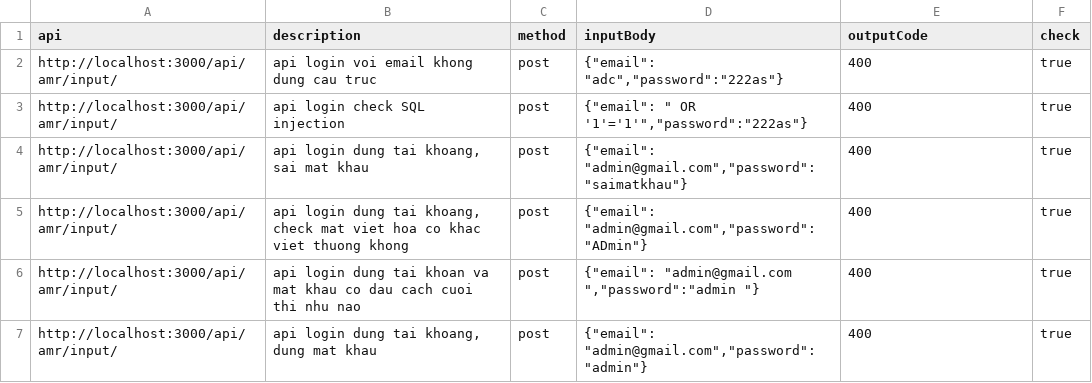
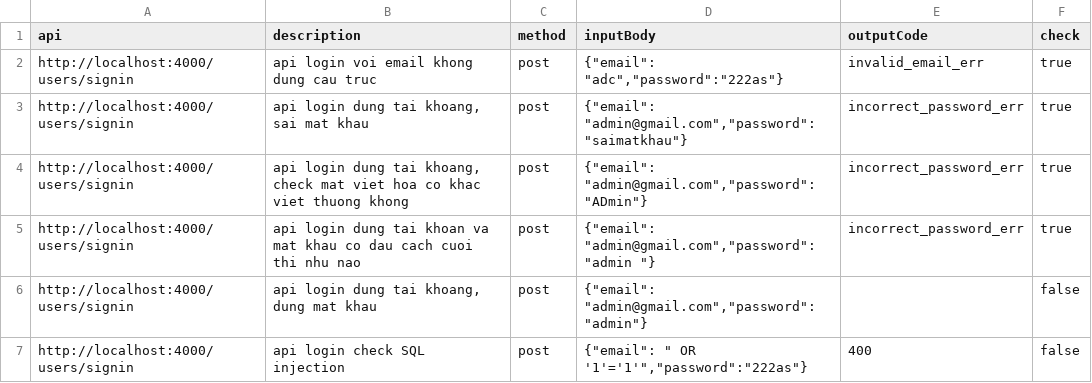
Before and after one commit to tu-lam/watch-store, a CSV file: testcase/testcase - Trang tính1.csv, drawn as a sheet.

Commit message:
testcase err0s

```diff
--- a/testcase/testcase - Trang tính1.csv
+++ b/testcase/testcase - Trang tính1.csv
@@ -1,7 +1,7 @@
 api,description,method,inputBody,outputCode,check
-"http://localhost:3000/api/amr/input/","api login voi email khong dung cau truc","post","{""email"": ""adc"",""password"":""222as""}",400,true
-"http://localhost:3000/api/amr/input/","api login check SQL injection","post","{""email"": "" OR '1'='1'"",""password"":""222as""}",400,true
-"http://localhost:3000/api/amr/input/","api login dung tai khoang, sai mat khau","post","{""email"": ""admin@gmail.com"",""password"":""saimatkhau""}",400,true
-"http://localhost:3000/api/amr/input/","api login dung tai khoang, check mat viet hoa co khac viet thuong khong","post","{""email"": ""admin@gmail.com"",""password"":""ADmin""}",400,true
-"http://localhost:3000/api/amr/input/","api login dung tai khoan va mat khau co dau cach cuoi thi nhu nao","post","{""email"": ""admin@gmail.com  "",""password"":""admin  ""}",400,true
-"http://localhost:3000/api/amr/input/","api login dung tai khoang, dung mat khau","post","{""email"": ""admin@gmail.com"",""password"":""admin""}",400,true
+"http://localhost:4000/users/signin","api login voi email khong dung cau truc","post","{""email"": ""adc"",""password"":""222as""}","invalid_email_err",true
+"http://localhost:4000/users/signin","api login dung tai khoang, sai mat khau","post","{""email"": ""admin@gmail.com"",""password"":""saimatkhau""}","incorrect_password_err",true
+"http://localhost:4000/users/signin","api login dung tai khoang, check mat viet hoa co khac viet thuong khong","post","{""email"": ""admin@gmail.com"",""password"":""ADmin""}","incorrect_password_err",true
+"http://localhost:4000/users/signin","api login dung tai khoan va mat khau co dau cach cuoi thi nhu nao","post","{""email"": ""admin@gmail.com"",""password"":""admin  ""}","incorrect_password_err",true
+"http://localhost:4000/users/signin","api login dung tai khoang, dung mat khau","post","{""email"": ""admin@gmail.com"",""password"":""admin""}","",false
+"http://localhost:4000/users/signin","api login check SQL injection","post","{""email"": "" OR '1'='1'"",""password"":""222as""}","400",false
```
Also changed, not shown: 1 other file.
